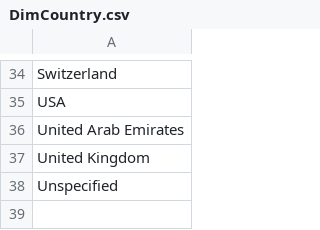
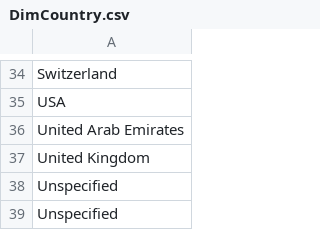
Before and after one commit to DaffaAlfiannoor/sales_customer_analysis, a CSV file: powerbi_data/DimCountry.csv, drawn as a sheet; only a part is shown, gaps mark what is left out; the diff names each change by its address in the sheet, - before the commit and + after, or states it on an @@ line.

Commit message:
Country Data

```diff
--- a/powerbi_data/DimCountry.csv
+++ b/powerbi_data/DimCountry.csv
+row 39: Unspecified
```
